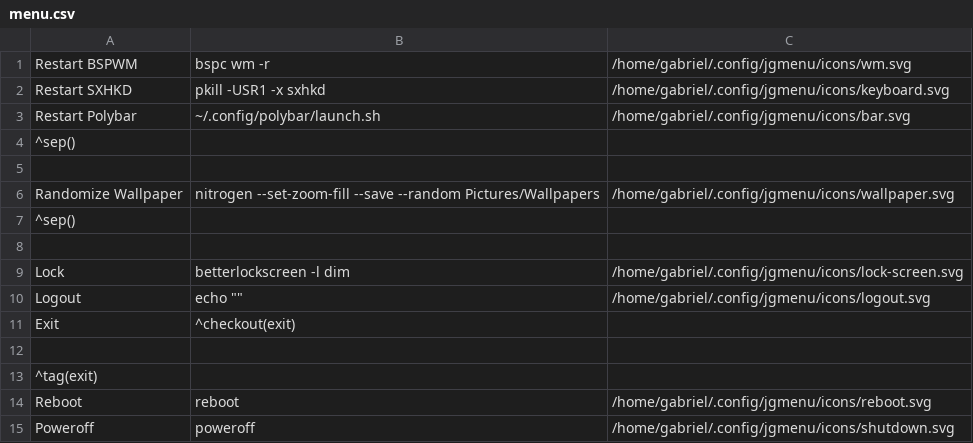
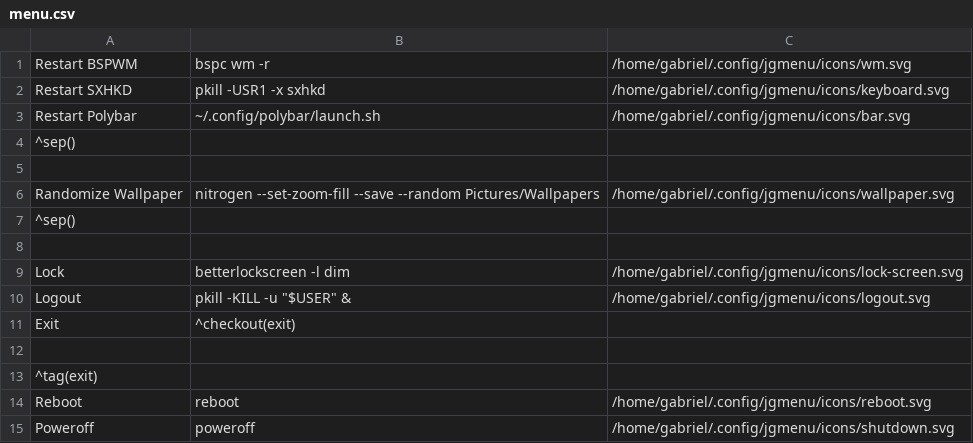
Before and after one commit to gabrieldlima/old-dotfiles, a CSV file: .config/jgmenu/menu.csv, drawn as a sheet.

Commit message:
Added logout entry

```diff
--- a/.config/jgmenu/menu.csv
+++ b/.config/jgmenu/menu.csv
@@ -9,3 +9,3 @@ Randomize Wallpaper, nitrogen --set-zoom-fill --save --random Pictures/Wallpaper
 Lock, betterlockscreen -l dim, /home/gabriel/.config/jgmenu/icons/lock-screen.svg
-Logout, echo "", /home/gabriel/.config/jgmenu/icons/logout.svg
+Logout, pkill -KILL -u "$USER" &, /home/gabriel/.config/jgmenu/icons/logout.svg
 Exit, ^checkout(exit)
```
